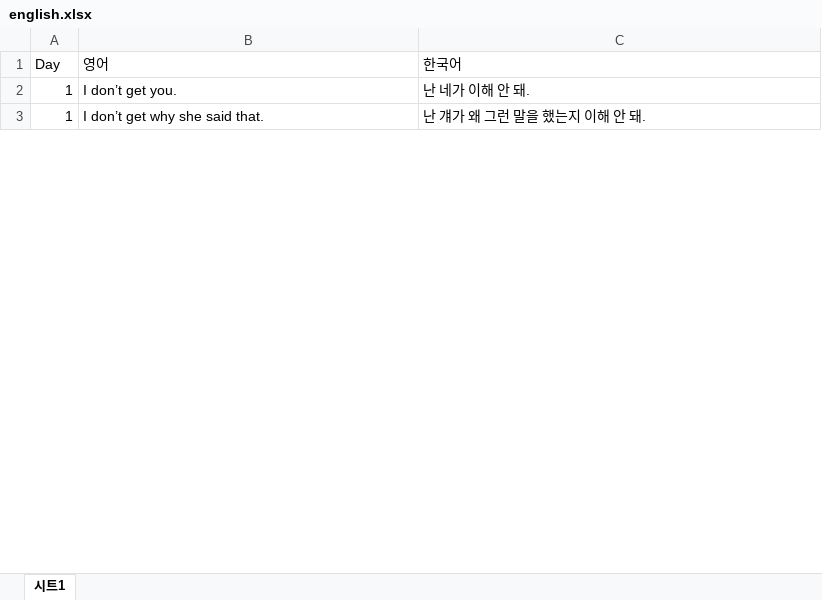
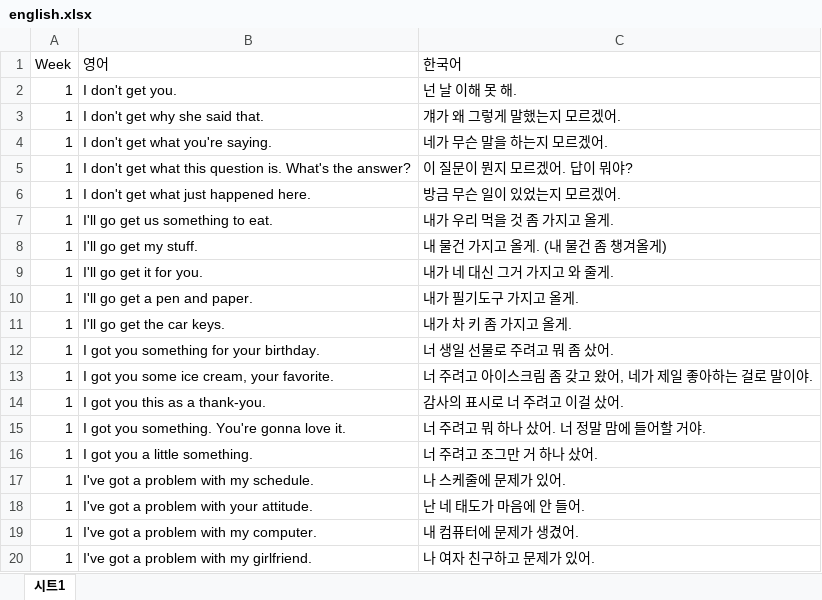
Before and after one commit to totozi/study_page2, an Excel workbook: english.xlsx, sheet 시트1, drawn as a sheet; only a part is shown; values as stored, in another font and other column widths than the file's, no borders; charts and pictures not drawn; the diff covers the shown part only; the diff names each change by its address in the sheet, - before the commit and + after, or states it on an @@ line.

Commit message:
Add files via upload

```diff
--- a/english.xlsx (sheet 시트1)
+++ b/english.xlsx (sheet 시트1)
-A1: Day
+A1: Week
-B2 (영어): I don’t get you.
+B2 (영어): I don't get you.
-C2 (한국어): 난 네가 이해 안 돼.
+C2 (한국어): 넌 날 이해 못 해.
-B3 (영어): I don’t get why she said that.
+B3 (영어): I don't get why she said that.
-C3 (한국어): 난 걔가 왜 그런 말을 했는지 이해 안 돼.
+C3 (한국어): 걔가 왜 그렇게 말했는지 모르겠어.
+row 4: 1 | I don't get what you're saying. | 네가 무슨 말을 하는지 모르겠어.
+row 5: 1 | I don't get what this question is. What's the answer? | 이 질문이 뭔지 모르겠어. 답이 뭐야?
+row 6: 1 | I don't get what just happened here. | 방금 무슨 일이 있었는지 모르겠어.
+row 7: 1 | I'll go get us something to eat. | 내가 우리 먹을 것 좀 가지고 올게.
+row 8: 1 | I'll go get my stuff. | 내 물건 가지고 올게. (내 물건 좀 챙겨올게)
+row 9: 1 | I'll go get it for you. | 내가 네 대신 그거 가지고 와 줄게.
+row 10: 1 | I'll go get a pen and paper. | 내가 필기도구 가지고 올게.
+row 11: 1 | I'll go get the car keys. | 내가 차 키 좀 가지고 올게.
+row 12: 1 | I got you something for your birthday. | 너 생일 선물로 주려고 뭐 좀 샀어.
+row 13: 1 | I got you some ice cream, your favorite. | 너 주려고 아이스크림 좀 갖고 왔어, 네가 제일 좋아하는 걸로 말이야.
+row 14: 1 | I got you this as a thank-you. | 감사의 표시로 너 주려고 이걸 샀어.
+row 15: 1 | I got you something. You're gonna love it. | 너 주려고 뭐 하나 샀어. 너 정말 맘에 들어할 거야.
+row 16: 1 | I got you a little something. | 너 주려고 조그만 거 하나 샀어.
+row 17: 1 | I've got a problem with my schedule. | 나 스케줄에 문제가 있어.
+row 18: 1 | I've got a problem with your attitude. | 난 네 태도가 마음에 안 들어.
+row 19: 1 | I've got a problem with my computer. | 내 컴퓨터에 문제가 생겼어.
+row 20: 1 | I've got a problem with my girlfriend. | 나 여자 친구하고 문제가 있어.
```
Also changed, not shown: 78 added rows and 2 edited cells elsewhere in this sheet.
